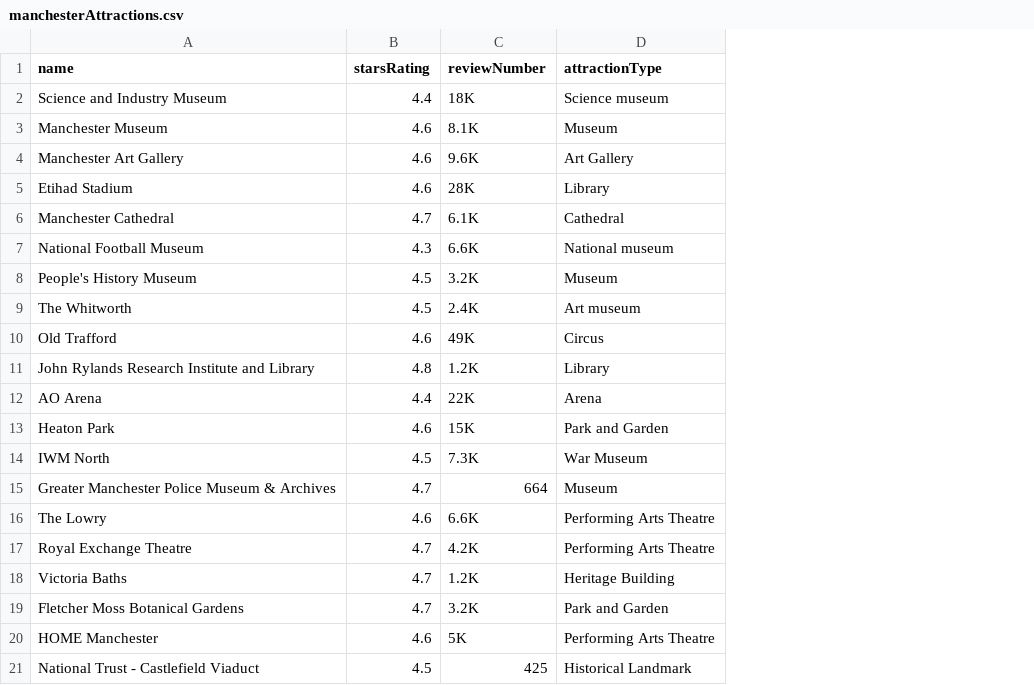
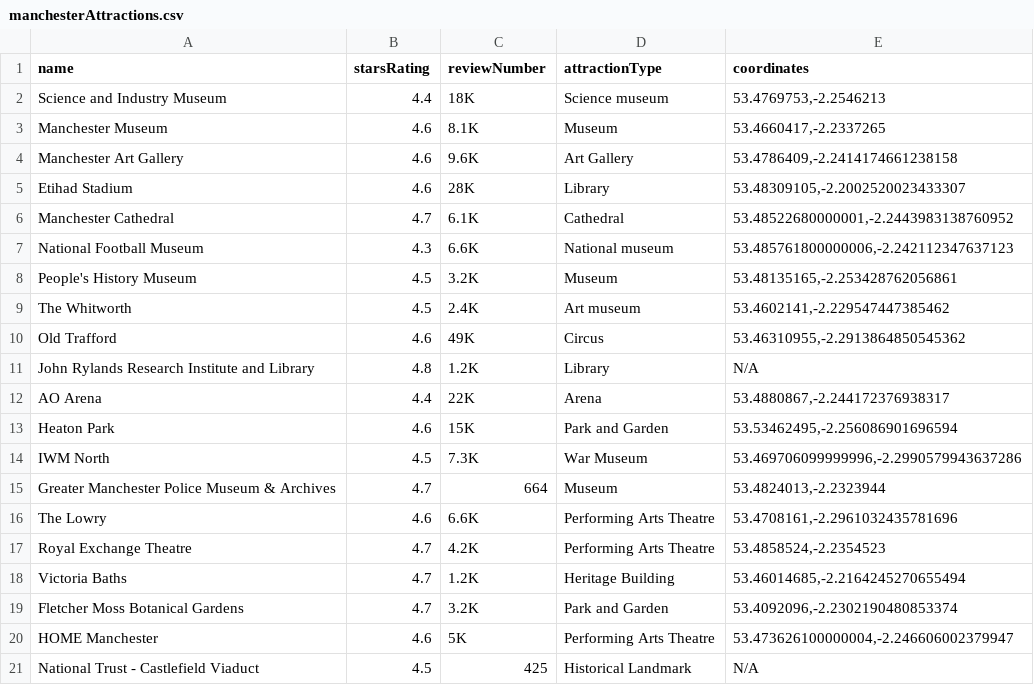
Before and after one commit to flaminbanana/Durhack24, a CSV file: scrapedData/manchesterAttractions.csv, drawn as a sheet; the diff names each change by its address in the sheet, - before the commit and + after, or states it on an @@ line.

Commit message:
latLong data appended to csv file

```diff
--- a/scrapedData/manchesterAttractions.csv
+++ b/scrapedData/manchesterAttractions.csv
+column E (coordinates), rows 2-21: 53.4769753,-2.2546213 | 53.4660417,-2.2337265 | 53.4786409,-2.2414174661238158 | 53.48309105,-2.2002520023433307 | 53.48522680000001,-2.2443983138760952 | 53.485761800000006,-2.242112347637123 | 53.48135165,-2.253428762056861 | 53.4602141,-2.229547447385462 | 53.46310955,-2.2913864850545362 | N/A | 53.4880867,-2.244172376938317 | 53.53462495,-2.256086901696594 | 53.469706099999996,-2.2990579943637286 | 53.4824013,-2.2323944 | 53.4708161,-2.2961032435781696 | 53.4858524,-2.2354523 | 53.46014685,-2.2164245270655494 | 53.4092096,-2.2302190480853374 | 53.473626100000004,-2.246606002379947 | N/A
```
Also changed, not shown: scrapedData/londonHotels.csv, scrapedData/londonRestaurants.csv, 6 other files.
